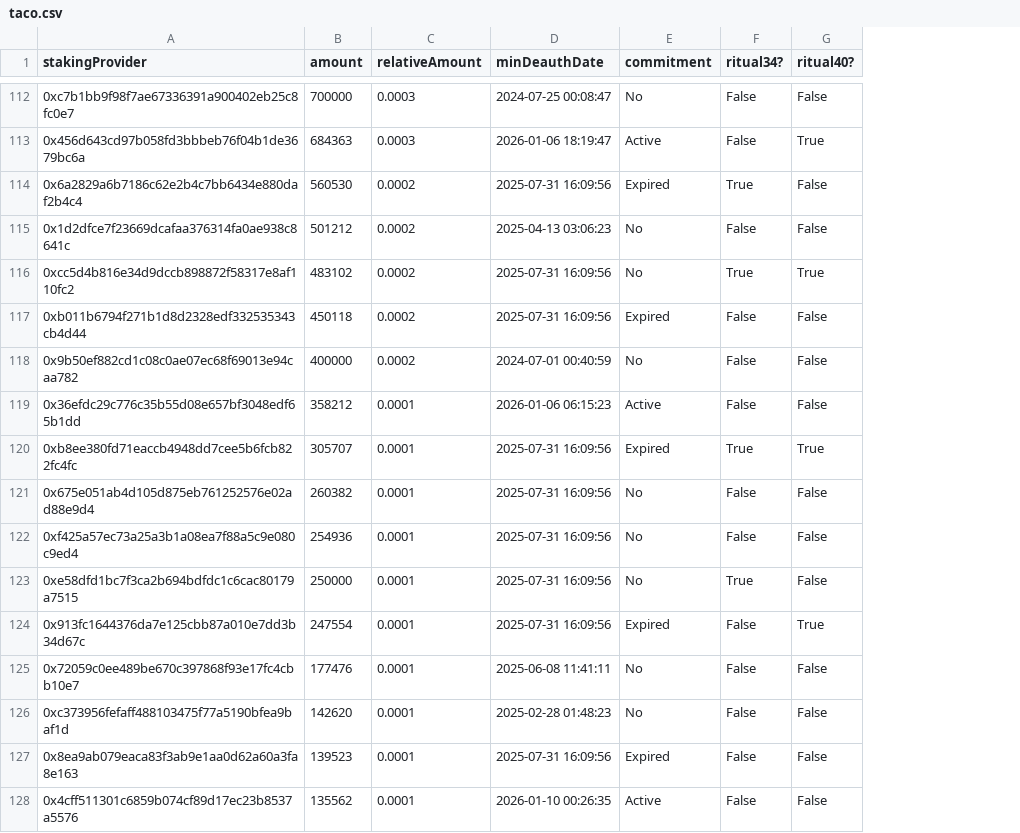
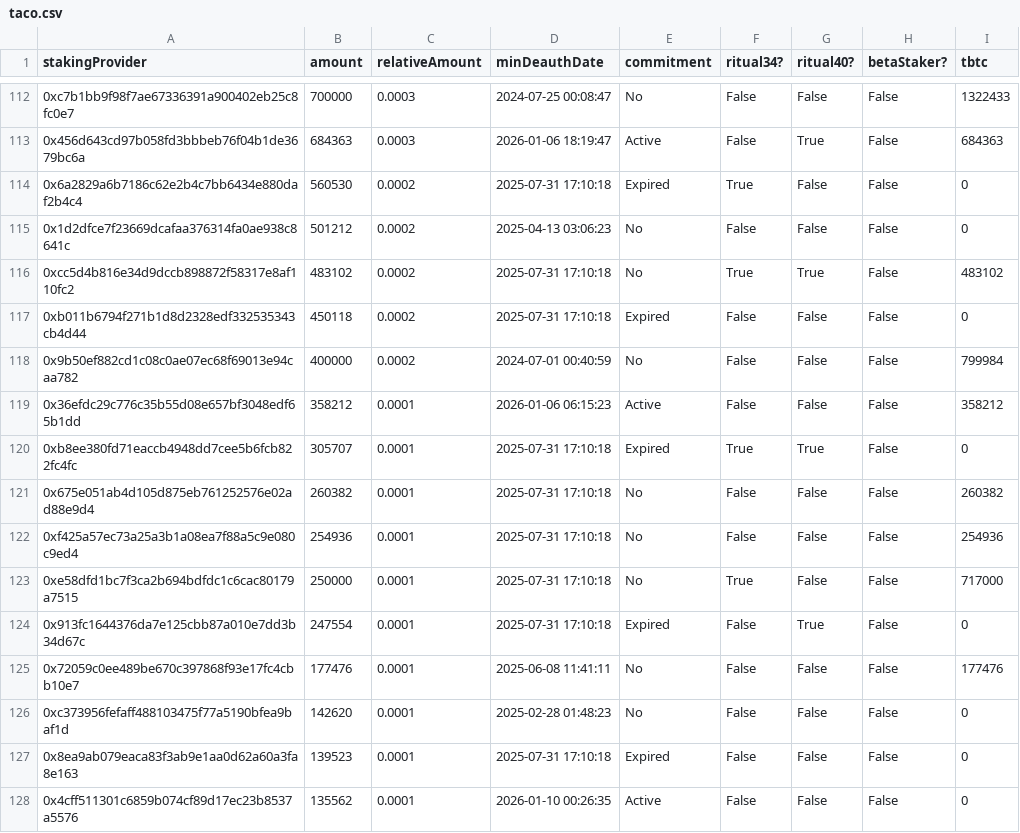
Before and after one commit to nucypher/taco-staking-analysis, a CSV file: taco.csv, drawn as a sheet; only a part is shown, gaps mark what is left out; the diff covers the shown part only; the diff names each change by its address in the sheet, - before the commit and + after, or states it on an @@ line.

Commit message:
Add tbtc amount

```diff
--- a/taco.csv
+++ b/taco.csv
+column H (betaStaker?), rows 112-128: all False
+column I (tbtc), rows 112-128: 1322433 | 684363 | 0 | 0 | 483102 | 0 | 799984 | 358212 | 0 | 260382 | 254936 | 717000 | 0 | 177476 | 0 | 0 | 0
-D114 (minDeauthDate): 2025-07-31 16:09:56
+D114 (minDeauthDate): 2025-07-31 17:10:18
-D116:D117 (minDeauthDate): 2025-07-31 16:09:56
+D116:D117 (minDeauthDate): 2025-07-31 17:10:18
-D120:D124 (minDeauthDate): 2025-07-31 16:09:56
+D120:D124 (minDeauthDate): 2025-07-31 17:10:18
-D127 (minDeauthDate): 2025-07-31 16:09:56
+D127 (minDeauthDate): 2025-07-31 17:10:18
```
Also changed, not shown: 119 edited cells elsewhere in this file, 1 other file.
